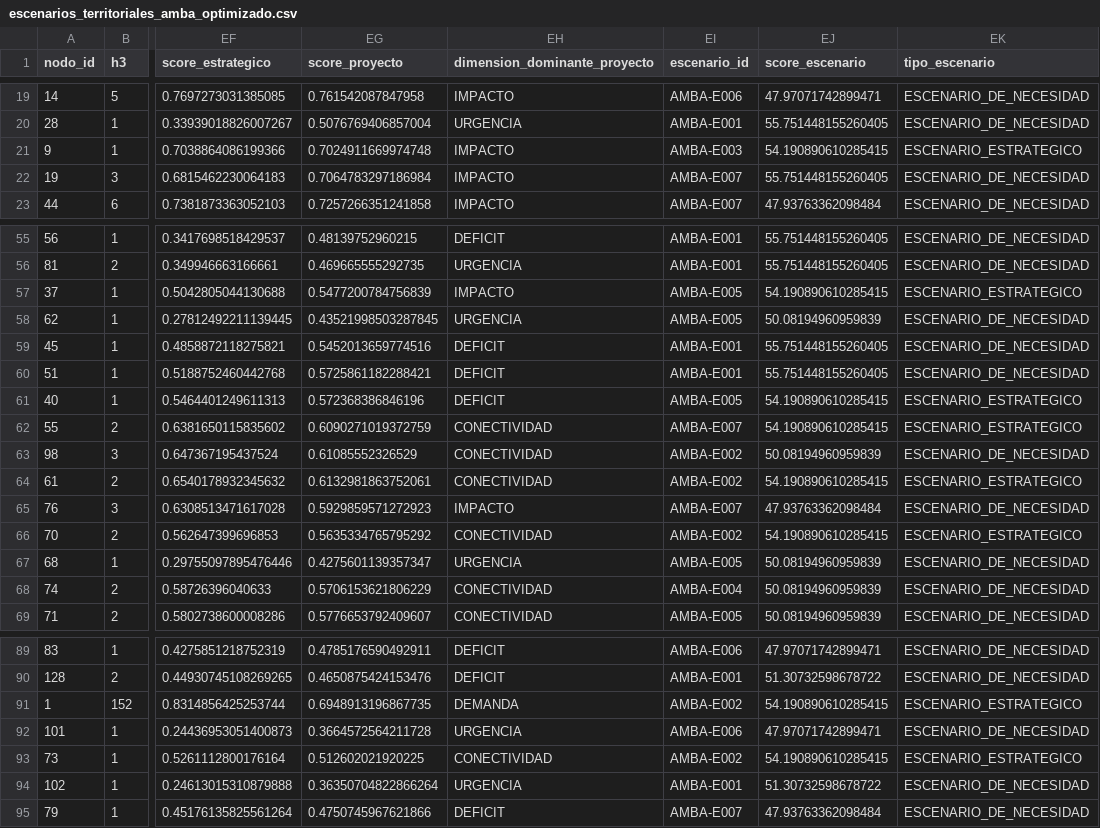
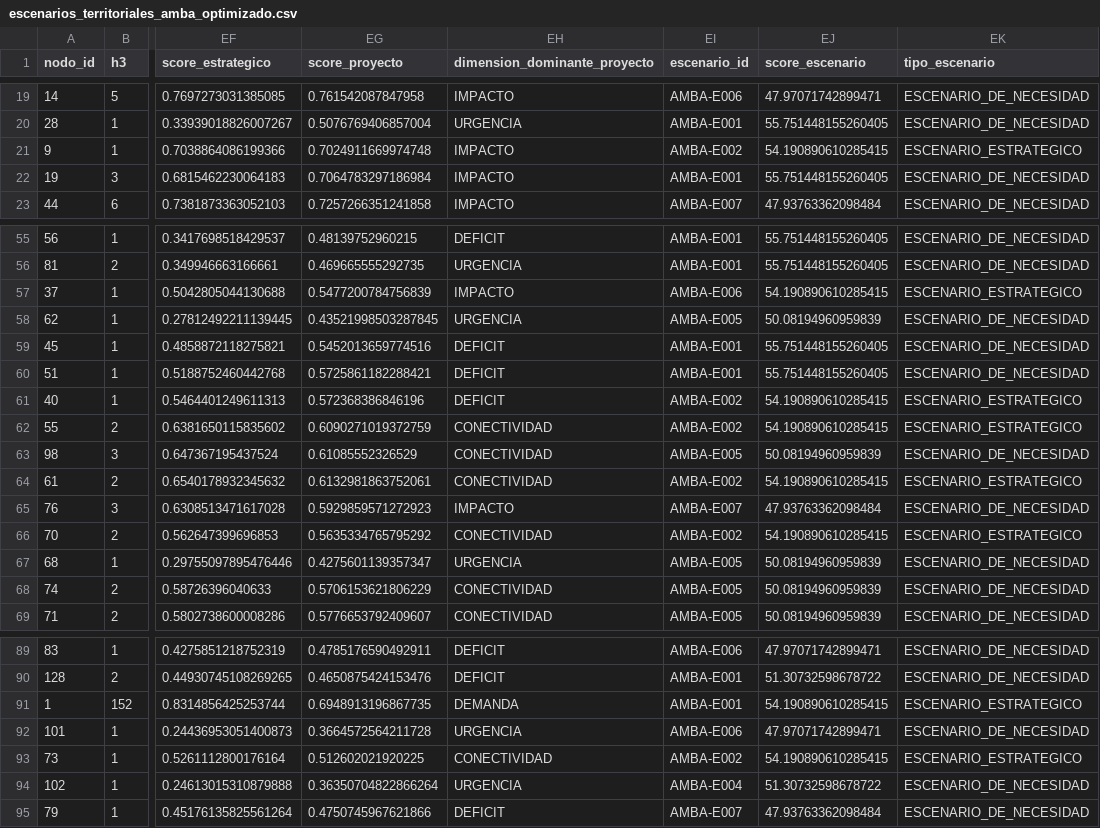
Before and after one commit to Roan1982/movilidad, a CSV file: data/processed/escenarios_territoriales_amba/escenarios_territoriales_amba_optimizado.csv, drawn as a sheet; only a part is shown, gaps mark what is left out; the diff covers the shown part only; the diff names each change by its address in the sheet, - before the commit and + after, or states it on an @@ line.

```diff
--- a/data/processed/escenarios_territoriales_amba/escenarios_territoriales_amba_optimizado.csv
+++ b/data/processed/escenarios_territoriales_amba/escenarios_territoriales_amba_optimizado.csv
-EI21 (escenario_id): AMBA-E003
+EI21 (escenario_id): AMBA-E002
-EI22 (escenario_id): AMBA-E007
+EI22 (escenario_id): AMBA-E001
-EI57 (escenario_id): AMBA-E005
+EI57 (escenario_id): AMBA-E006
-EI61 (escenario_id): AMBA-E005
+EI61 (escenario_id): AMBA-E002
-EI62 (escenario_id): AMBA-E007
+EI62 (escenario_id): AMBA-E002
-EI63 (escenario_id): AMBA-E002
+EI63 (escenario_id): AMBA-E005
-EI68 (escenario_id): AMBA-E004
+EI68 (escenario_id): AMBA-E005
-EI91 (escenario_id): AMBA-E002
+EI91 (escenario_id): AMBA-E001
-EI94 (escenario_id): AMBA-E001
+EI94 (escenario_id): AMBA-E004
```
Also changed, not shown: 9 edited cells elsewhere in this file, data/processed/escenarios_territoriales_amba/evaluacion_escenarios_optimizada.csv, data/processed/escenarios_territoriales_amba/movimientos_optimizacion_escenarios.csv, 13 other files.
